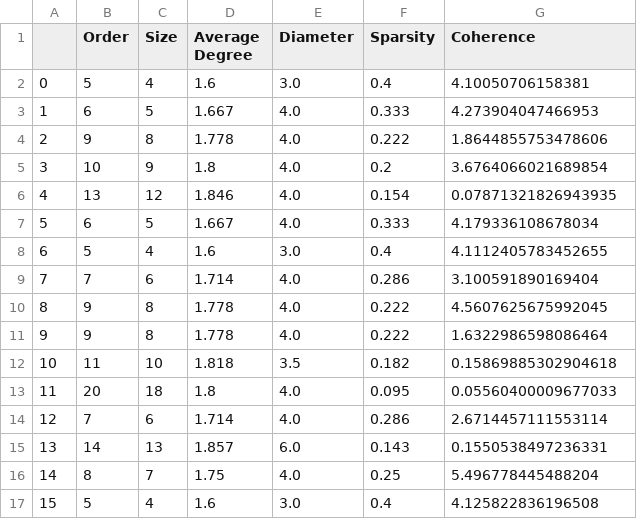
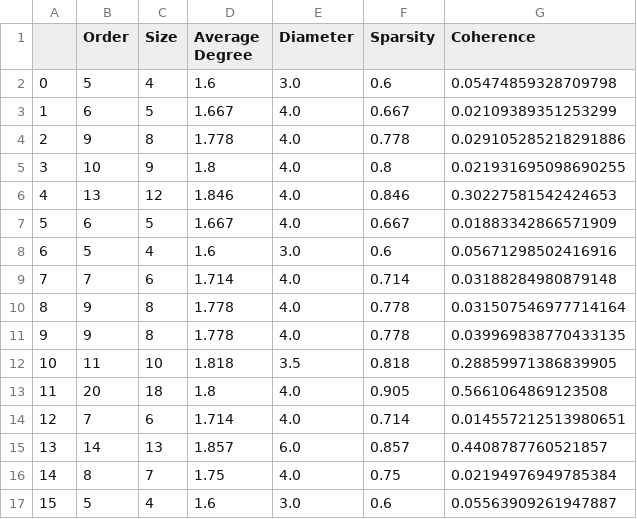
Before and after one commit to ASudu/GraphSVX_graph_properties, a CSV file: graph_theoretic_properties/syn5.csv, drawn as a sheet; only a part is shown; the diff covers the shown part only.

```diff
--- a/graph_theoretic_properties/syn5.csv
+++ b/graph_theoretic_properties/syn5.csv
@@ -1,17 +1,17 @@
 ,Order,Size,Average Degree,Diameter,Sparsity,Coherence
-0,5,4,1.6,3.0,0.4,4.10050706158381
-1,6,5,1.667,4.0,0.333,4.273904047466953
-2,9,8,1.778,4.0,0.222,1.8644855753478606
-3,10,9,1.8,4.0,0.2,3.6764066021689854
-4,13,12,1.846,4.0,0.154,0.07871321826943935
-5,6,5,1.667,4.0,0.333,4.179336108678034
-6,5,4,1.6,3.0,0.4,4.1112405783452655
-7,7,6,1.714,4.0,0.286,3.100591890169404
-8,9,8,1.778,4.0,0.222,4.5607625675992045
-9,9,8,1.778,4.0,0.222,1.6322986598086464
-10,11,10,1.818,3.5,0.182,0.15869885302904618
-11,20,18,1.8,4.0,0.095,0.05560400009677033
-12,7,6,1.714,4.0,0.286,2.6714457111553114
-13,14,13,1.857,6.0,0.143,0.1550538497236331
-14,8,7,1.75,4.0,0.25,5.496778445488204
-15,5,4,1.6,3.0,0.4,4.125822836196508
+0,5,4,1.6,3.0,0.6,0.05474859328709798
+1,6,5,1.667,4.0,0.667,0.02109389351253299
+2,9,8,1.778,4.0,0.778,0.029105285218291886
+3,10,9,1.8,4.0,0.8,0.021931695098690255
+4,13,12,1.846,4.0,0.846,0.30227581542424653
+5,6,5,1.667,4.0,0.667,0.01883342866571909
+6,5,4,1.6,3.0,0.6,0.05671298502416916
+7,7,6,1.714,4.0,0.714,0.03188284980879148
+8,9,8,1.778,4.0,0.778,0.031507546977714164
+9,9,8,1.778,4.0,0.778,0.039969838770433135
+10,11,10,1.818,3.5,0.818,0.28859971386839905
+11,20,18,1.8,4.0,0.905,0.5661064869123508
+12,7,6,1.714,4.0,0.714,0.014557212513980651
+13,14,13,1.857,6.0,0.857,0.4408787760521857
+14,8,7,1.75,4.0,0.75,0.02194976949785384
+15,5,4,1.6,3.0,0.6,0.05563909261947887
```
Also changed, not shown: 88 edited cells elsewhere in this file, graph_theoretic_properties/syn1.csv, graph_theoretic_properties/syn2.csv, 12 other files.
